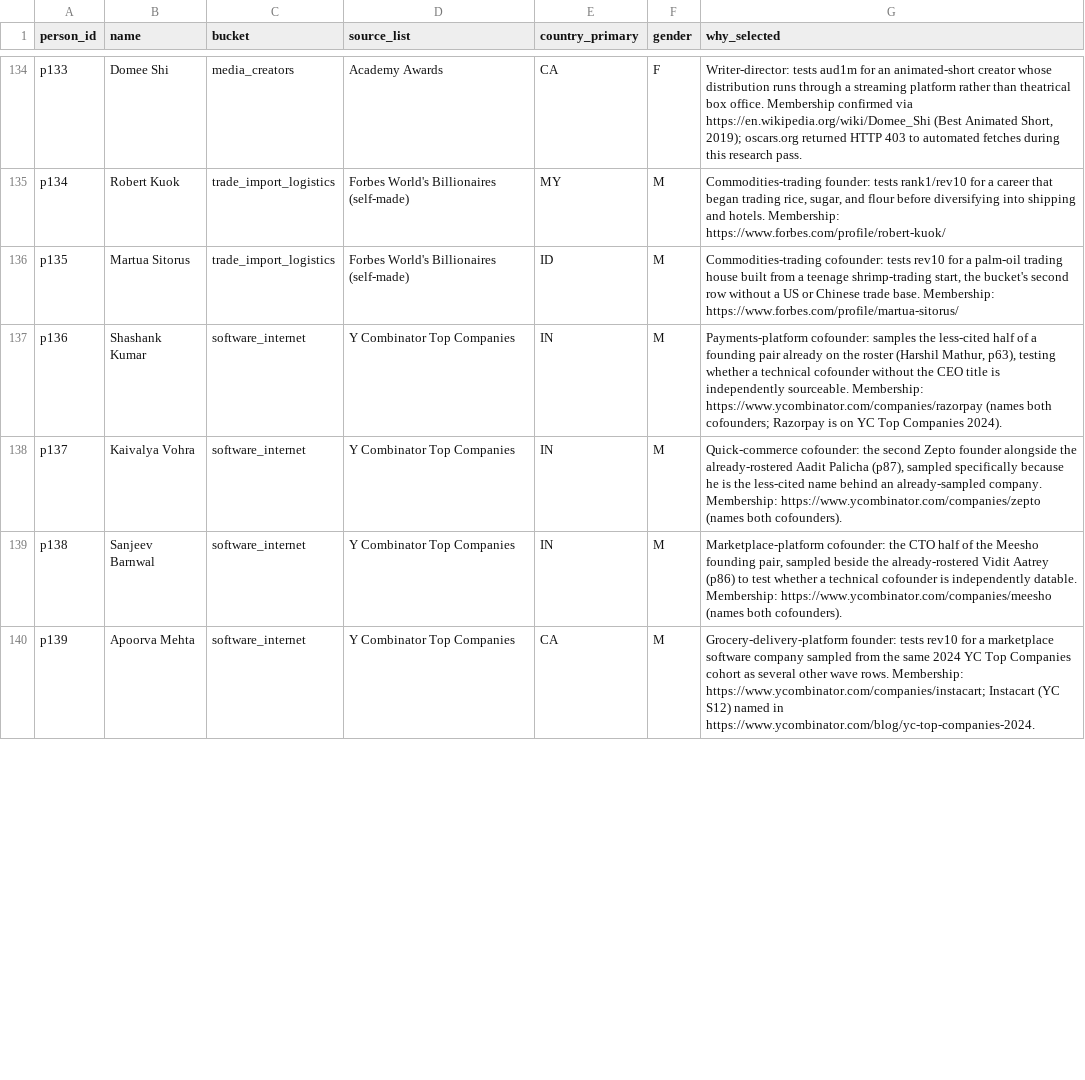
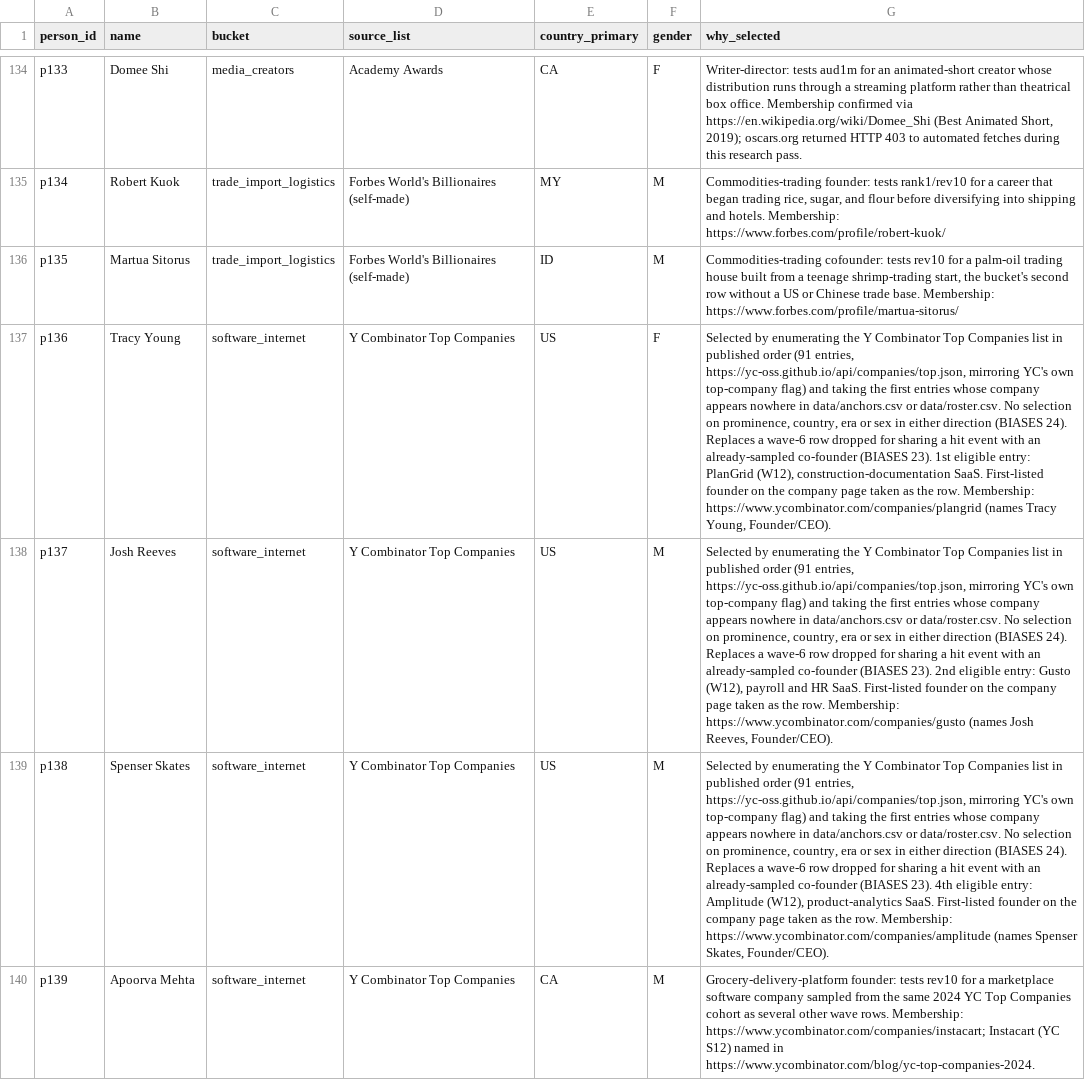
Before and after one commit to sgjlee0520/trajectories, a CSV file: data/roster.csv, drawn as a sheet; only a part is shown, gaps mark what is left out; the diff covers the shown part only; the diff names each change by its address in the sheet, - before the commit and + after, or states it on an @@ line.

```diff
--- a/data/roster.csv
+++ b/data/roster.csv
-B137 (name): Shashank Kumar
+B137 (name): Tracy Young
-E137:E139 (country_primary): IN
+E137:E139 (country_primary): US
-F137 (gender): M
+F137 (gender): F
-G137 (why_selected): Payments-platform cofounder: samples the less-cited half of a founding pair already on the roster (Harshil Mathur, p63), testing whether a technical cofounder without the CEO title is independently sourceable. Membership: https://www.ycombinator.com/companies/razorpay (names both cofounders; Razorpay is on YC Top Companies 2024).
+G137 (why_selected): Selected by enumerating the Y Combinator Top Companies list in published order (91 entries, https://yc-oss.github.io/api/companies/top.json, mirroring YC's own top-company flag) and taking the first entries whose company appears nowhere in data/anchors.csv or data/roster.csv. No selection on prominence, country, era or sex in either direction (BIASES 24). Replaces a wave-6 row dropped for sharing a hit event with an already-sampled co-founder (BIASES 23). 1st eligible entry: PlanGrid (W12), construction-documentation SaaS. First-listed founder on the company page taken as the row. Membership: https://www.ycombinator.com/companies/plangrid (names Tracy Young, Founder/CEO).
-B138 (name): Kaivalya Vohra
+B138 (name): Josh Reeves
-G138 (why_selected): Quick-commerce cofounder: the second Zepto founder alongside the already-rostered Aadit Palicha (p87), sampled specifically because he is the less-cited name behind an already-sampled company. Membership: https://www.ycombinator.com/companies/zepto (names both cofounders).
+G138 (why_selected): Selected by enumerating the Y Combinator Top Companies list in published order (91 entries, https://yc-oss.github.io/api/companies/top.json, mirroring YC's own top-company flag) and taking the first entries whose company appears nowhere in data/anchors.csv or data/roster.csv. No selection on prominence, country, era or sex in either direction (BIASES 24). Replaces a wave-6 row dropped for sharing a hit event with an already-sampled co-founder (BIASES 23). 2nd eligible entry: Gusto (W12), payroll and HR SaaS. First-listed founder on the company page taken as the row. Membership: https://www.ycombinator.com/companies/gusto (names Josh Reeves, Founder/CEO).
-B139 (name): Sanjeev Barnwal
+B139 (name): Spenser Skates
-G139 (why_selected): Marketplace-platform cofounder: the CTO half of the Meesho founding pair, sampled beside the already-rostered Vidit Aatrey (p86) to test whether a technical cofounder is independently datable. Membership: https://www.ycombinator.com/companies/meesho (names both cofounders).
+G139 (why_selected): Selected by enumerating the Y Combinator Top Companies list in published order (91 entries, https://yc-oss.github.io/api/companies/top.json, mirroring YC's own top-company flag) and taking the first entries whose company appears nowhere in data/anchors.csv or data/roster.csv. No selection on prominence, country, era or sex in either direction (BIASES 24). Replaces a wave-6 row dropped for sharing a hit event with an already-sampled co-founder (BIASES 23). 4th eligible entry: Amplitude (W12), product-analytics SaaS. First-listed founder on the company page taken as the row. Membership: https://www.ycombinator.com/companies/amplitude (names Spenser Skates, Founder/CEO).
```
Also changed, not shown: 7 edited cells elsewhere in this file.
